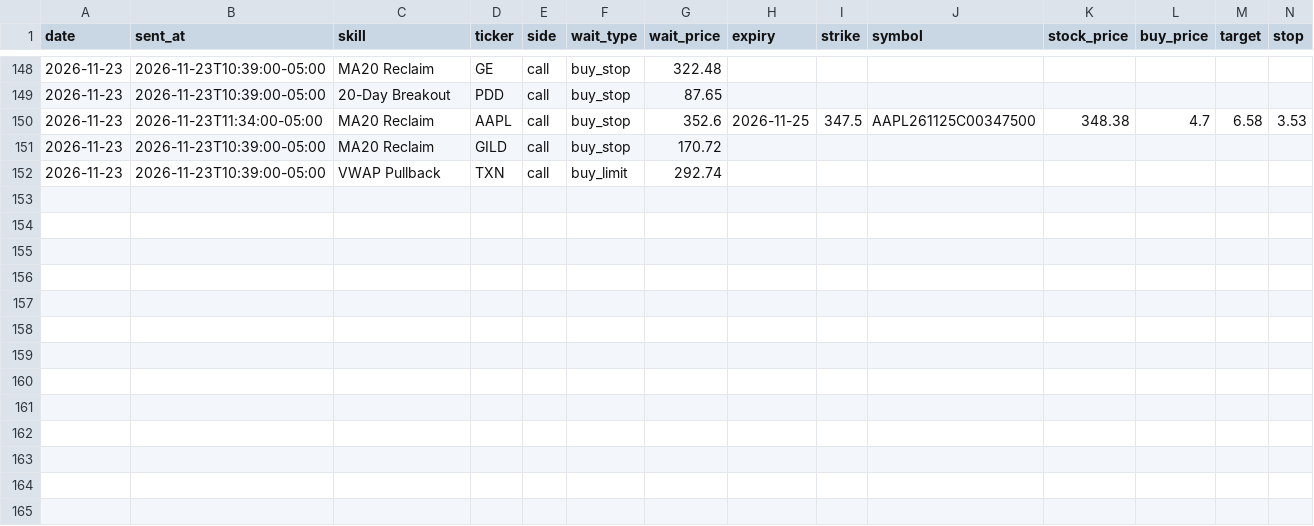
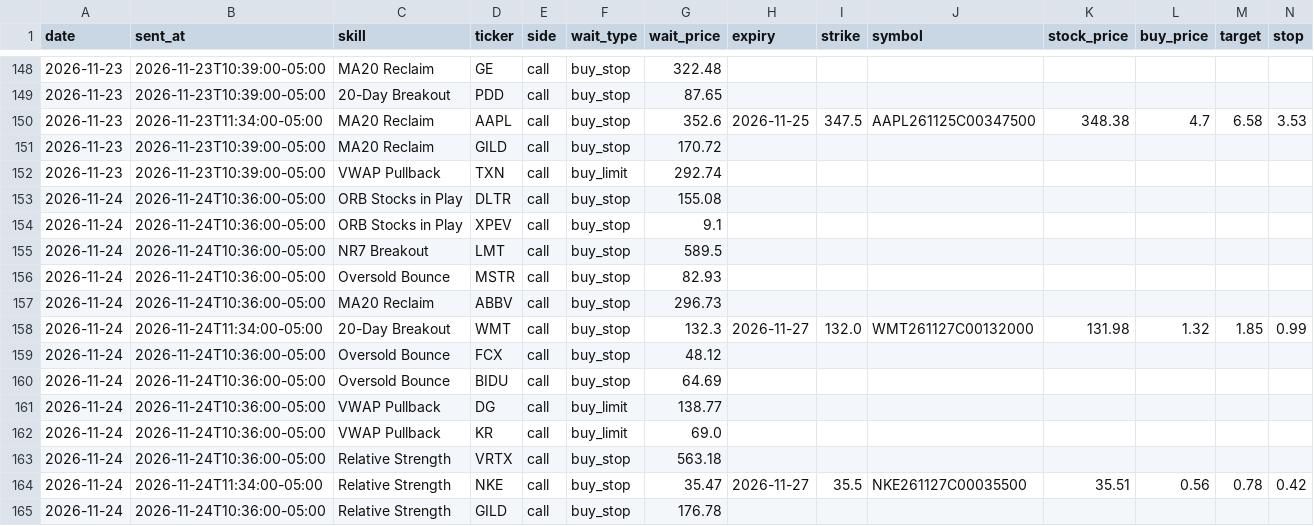
Before and after one commit to tauhid97/Options-Boss, a CSV file: data/tickets.csv, drawn as a sheet; only a part is shown, gaps mark what is left out; rows hold the shown columns only; the diff names each change by its address in the sheet, - before the commit and + after, or states it on an @@ line.

```diff
--- a/data/tickets.csv
+++ b/data/tickets.csv
+row 153: 2026-11-24 | 2026-11-24T10:36:00-05:00 | ORB Stocks in Play | DLTR | call | buy_stop | 155.08
+row 154: 2026-11-24 | 2026-11-24T10:36:00-05:00 | ORB Stocks in Play | XPEV | call | buy_stop | 9.1
+row 155: 2026-11-24 | 2026-11-24T10:36:00-05:00 | NR7 Breakout | LMT | call | buy_stop | 589.5
+row 156: 2026-11-24 | 2026-11-24T10:36:00-05:00 | Oversold Bounce | MSTR | call | buy_stop | 82.93
+row 157: 2026-11-24 | 2026-11-24T10:36:00-05:00 | MA20 Reclaim | ABBV | call | buy_stop | 296.73
+row 158: 2026-11-24 | 2026-11-24T11:34:00-05:00 | 20-Day Breakout | WMT | call | buy_stop | 132.3 | 2026-11-27 | 132.0 | WMT261127C00132000 | 131.98 | 1.32 | 1.85 | 0.99
+row 159: 2026-11-24 | 2026-11-24T10:36:00-05:00 | Oversold Bounce | FCX | call | buy_stop | 48.12
+row 160: 2026-11-24 | 2026-11-24T10:36:00-05:00 | Oversold Bounce | BIDU | call | buy_stop | 64.69
+row 161: 2026-11-24 | 2026-11-24T10:36:00-05:00 | VWAP Pullback | DG | call | buy_limit | 138.77
+row 162: 2026-11-24 | 2026-11-24T10:36:00-05:00 | VWAP Pullback | KR | call | buy_limit | 69.0
+row 163: 2026-11-24 | 2026-11-24T10:36:00-05:00 | Relative Strength | VRTX | call | buy_stop | 563.18
+row 164: 2026-11-24 | 2026-11-24T11:34:00-05:00 | Relative Strength | NKE | call | buy_stop | 35.47 | 2026-11-27 | 35.5 | NKE261127C00035500 | 35.51 | 0.56 | 0.78 | 0.42
+row 165: 2026-11-24 | 2026-11-24T10:36:00-05:00 | Relative Strength | GILD | call | buy_stop | 176.78
```
Also changed, not shown: 2 other files.
